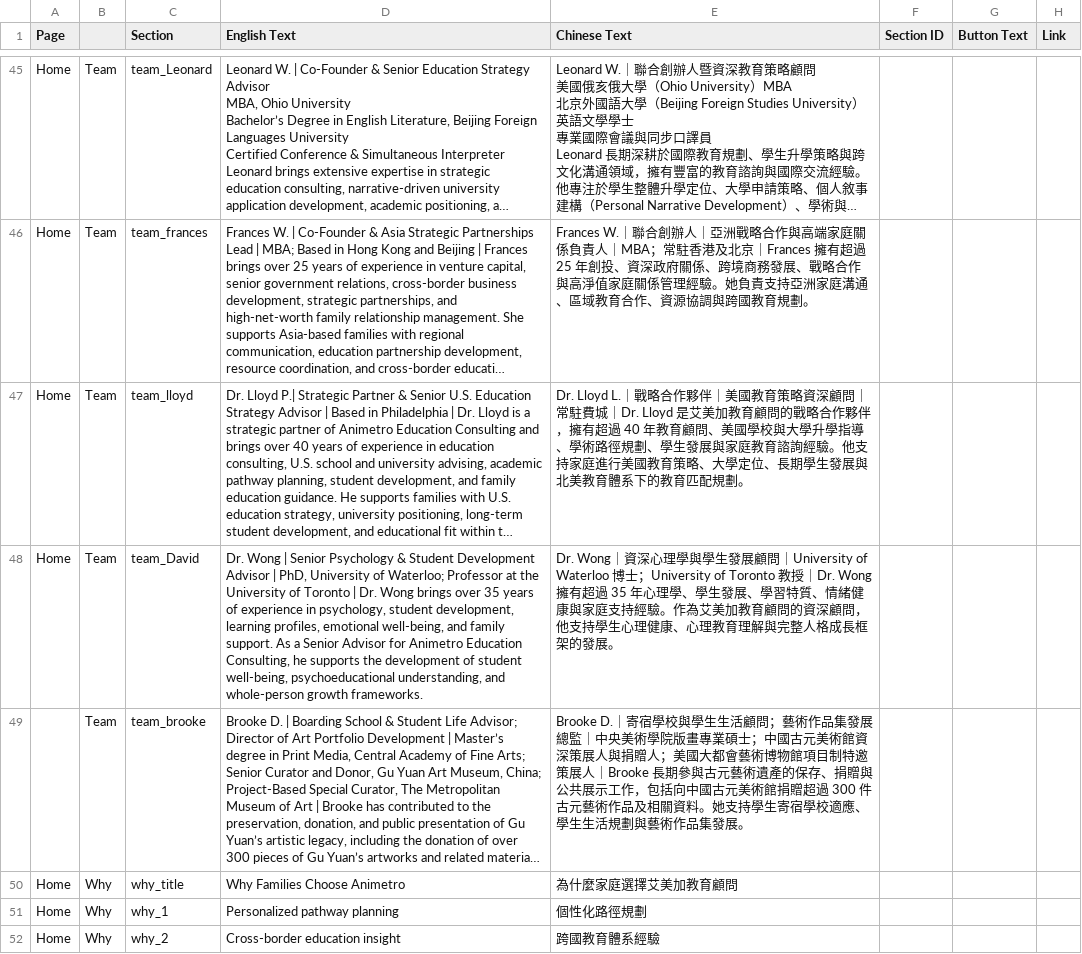
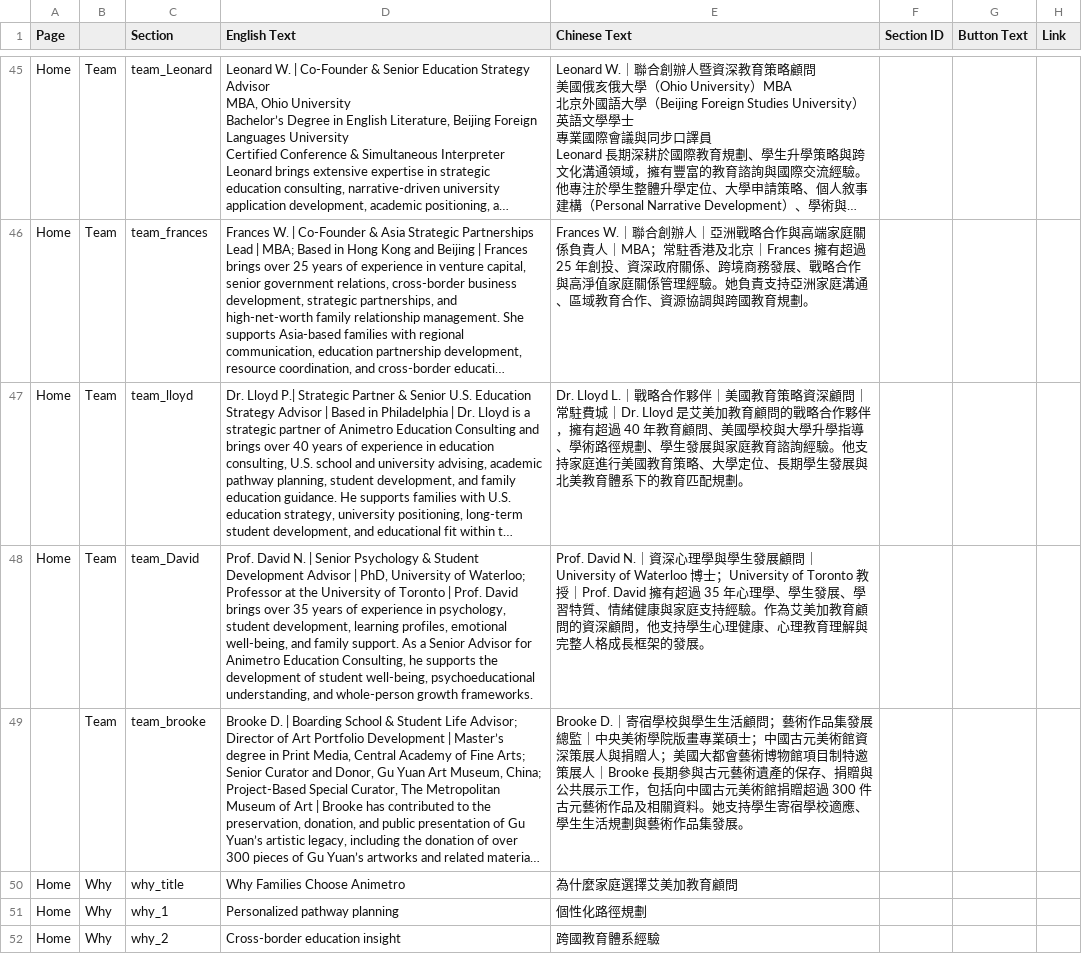
Before and after one commit to animetroconsulting-ui/Animetro-Consulting, a CSV file: content/website-content.csv, drawn as a sheet; only a part is shown, gaps mark what is left out; long unchanged cells end in …; the diff names each change by its address in the sheet, - before the commit and + after, or states it on an @@ line.

Commit message:
Add files via upload
Revise and update the website

```diff
--- a/content/website-content.csv
+++ b/content/website-content.csv
-D48 (English Text): Dr. Wong | Senior Psychology & Student Development Advisor | PhD, University of Waterloo; Professor at the University of Toronto | Dr. Wong brings over…
+D48 (English Text): Prof. David N. | Senior Psychology & Student Development Advisor | PhD, University of Waterloo; Professor at the University of Toronto | Prof. David brings over…
-E48 (Chinese Text): Dr. Wong｜資深心理學與學生發展顧問｜University of Waterloo 博士；University of Toronto 教授｜Dr. Wong 擁有超過…
+E48 (Chinese Text): Prof. David N.｜資深心理學與學生發展顧問｜University of Waterloo 博士；University of Toronto 教授｜Prof. David 擁有超過…
```
Also changed, not shown: 2 other files.
